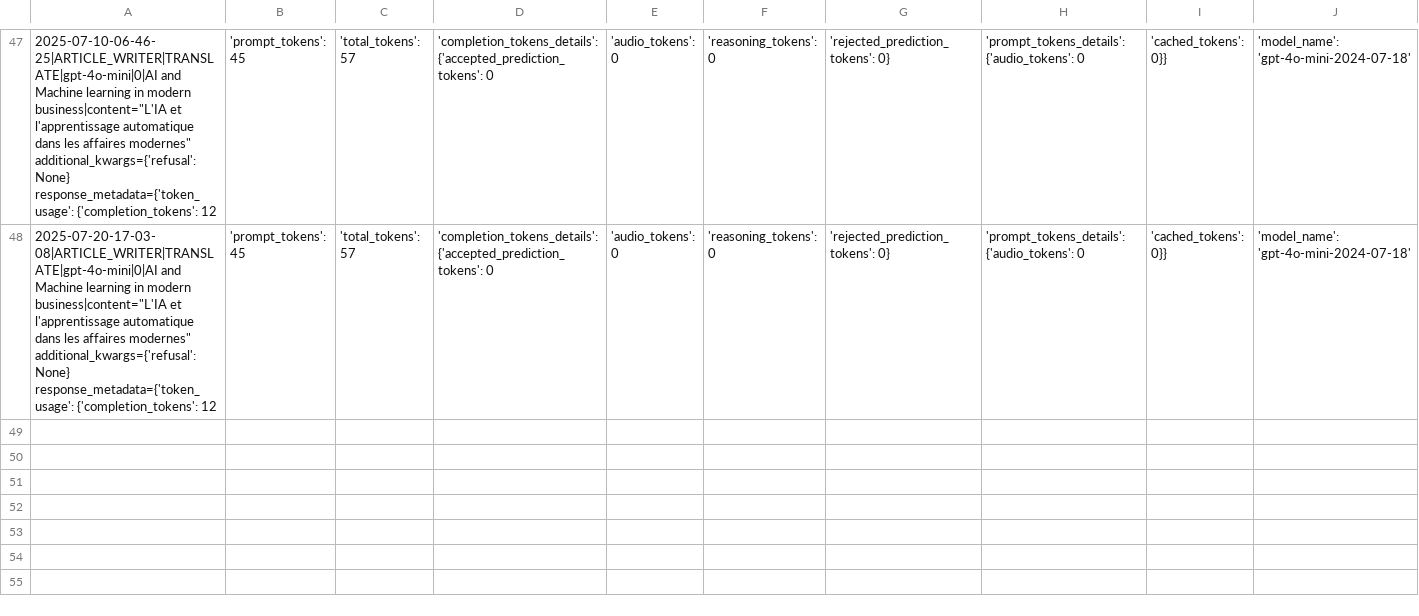
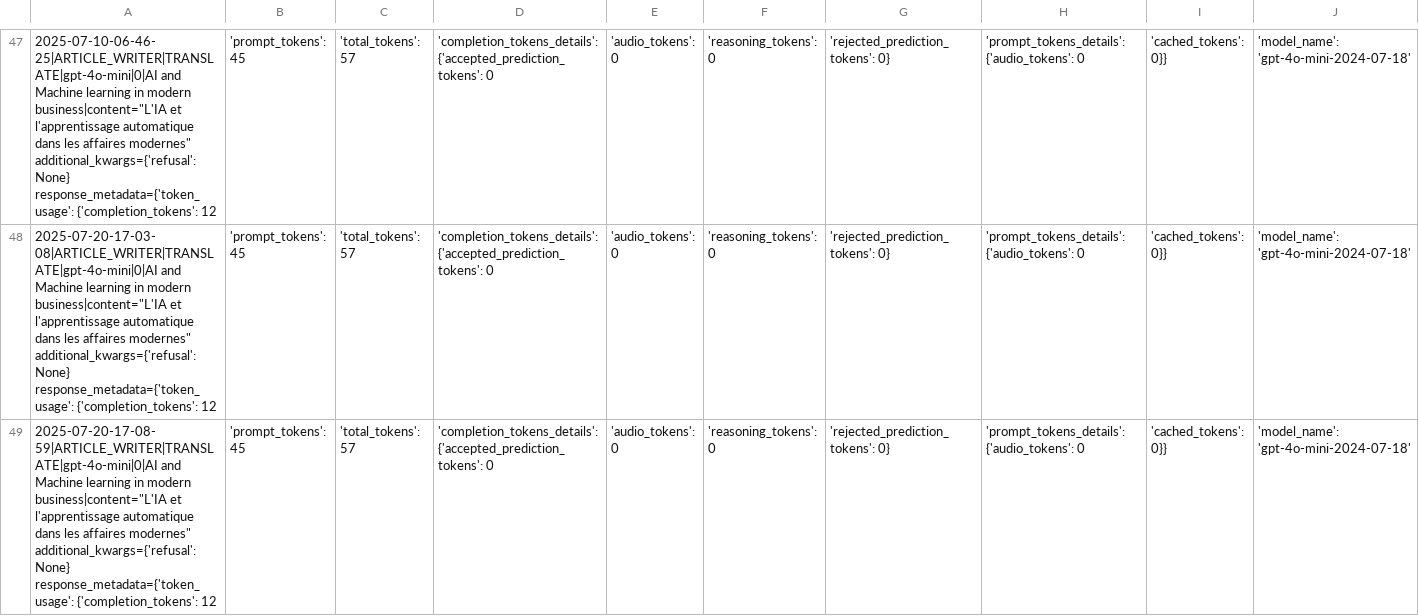
Before and after one commit to Python-Test-Engineer/llm-evaluation-framework, a CSV file: src/case_study1/langgraph/02_article_writer_translate.csv, drawn as a sheet; only a part is shown, gaps mark what is left out; rows hold the shown columns only; the diff names each change by its address in the sheet, - before the commit and + after, or states it on an @@ line.

```diff
--- a/src/case_study1/langgraph/02_article_writer_translate.csv
+++ b/src/case_study1/langgraph/02_article_writer_translate.csv
+row 49: 2025-07-20-17-08-59|ARTICLE_WRITER|TRANSLATE|gpt-4o-mini|0|AI and Machine learning in modern business|content="L'IA et l'apprentissage automatique dans les affaires modernes" additional_kwargs={'refusal': None} response_metadata={'token_usage': {'completion_tokens': 12 | 'prompt_tokens': 45 | 'total_tokens': 57 | 'completion_tokens_details': {'accepted_prediction_tokens': 0 | 'audio_tokens': 0 | 'reasoning_tokens': 0 | 'rejected_prediction_tokens': 0} | 'prompt_tokens_details': {'audio_tokens': 0 | 'cached_tokens': 0}} | 'model_name': 'gpt-4o-mini-2024-07-18'
```
Also changed, not shown: src/case_study1/langgraph/01_article_writer_should_write.csv, src/case_study1/langgraph/03_article_writer_expand.csv, 1 other file.
